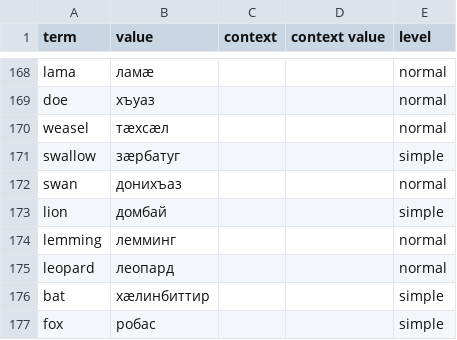
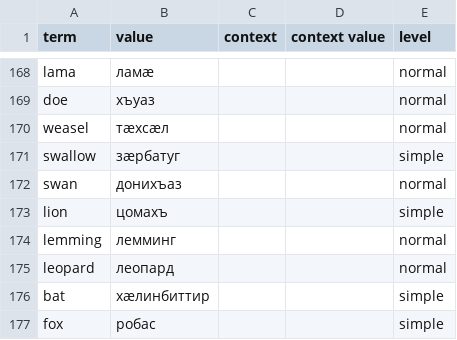
Before and after one commit to nmb10/sorat_translations, a CSV file: main/dig/animals_dig.csv, drawn as a sheet; only a part is shown, gaps mark what is left out.

```diff
--- a/main/dig/animals_dig.csv
+++ b/main/dig/animals_dig.csv
@@ -172,3 +172,3 @@ swallow,зæрбатуг,,,simple
 swan,донихъаз,,,normal
-lion,домбай,,,simple
+lion,цомахъ,,,simple
 lemming,лемминг,,,normal
```
Also changed, not shown: main/dig/plants_dig.csv, main/en/misc_en.csv, 1 other file.
